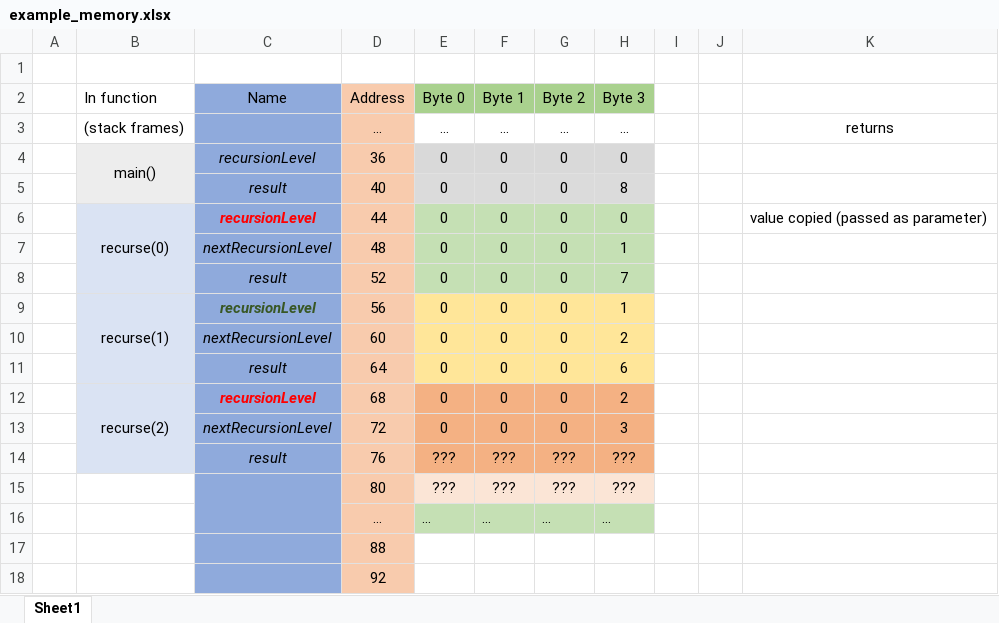
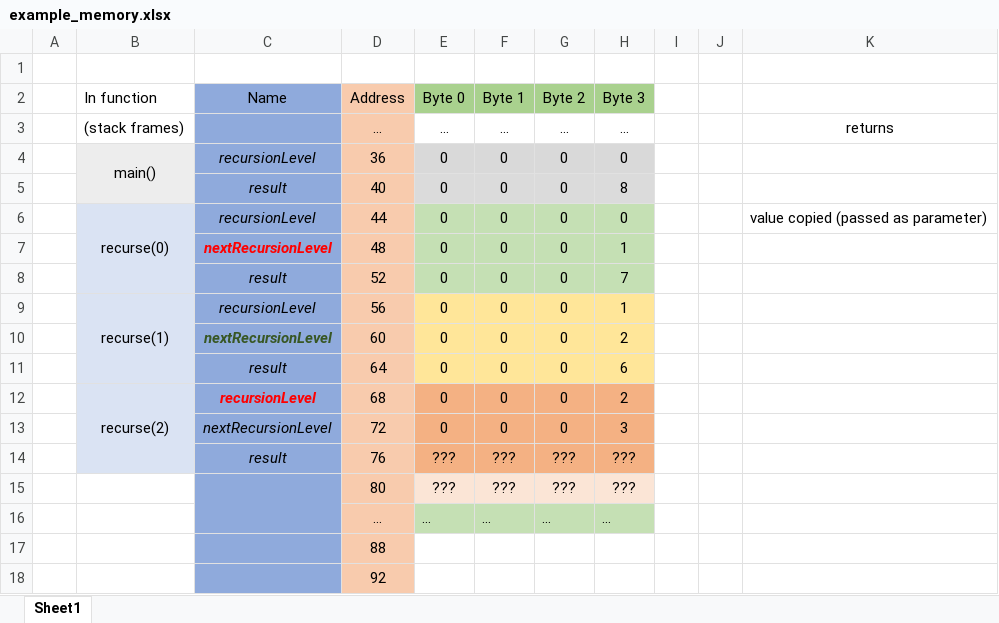
Before and after one commit to AntonC9018/uniCourse_dataStructuresAndAlgorithms, an Excel workbook: en/05_programming_fundamentals/memory_example_4/example_memory.xlsx, sheet Sheet1, drawn as a sheet; values as stored, in another font and other column widths than the file's, no borders; charts and pictures not drawn; the diff names each change by its address in the sheet, - before the commit and + after, or states it on an @@ line.

```diff
--- a/en/05_programming_fundamentals/memory_example_4/example_memory.xlsx (sheet Sheet1)
+++ b/en/05_programming_fundamentals/memory_example_4/example_memory.xlsx (sheet Sheet1)
@@ C6 bold: on → off, text colour: #FF0000 → black @@
@@ C7 bold: off → on, text colour: black → #FF0000 @@
@@ C9 bold: on → off, text colour: #385724 → black @@
@@ C10 bold: off → on, text colour: black → #385724 @@
```
Also changed, not shown: charts or pictures, 25 other files.
